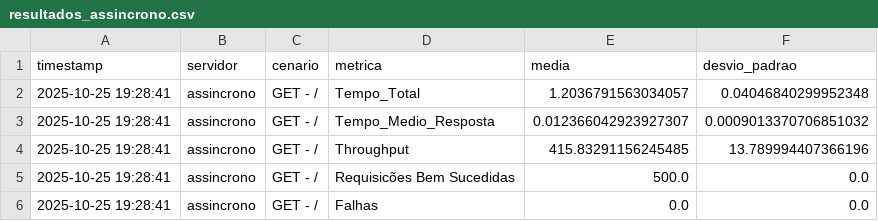
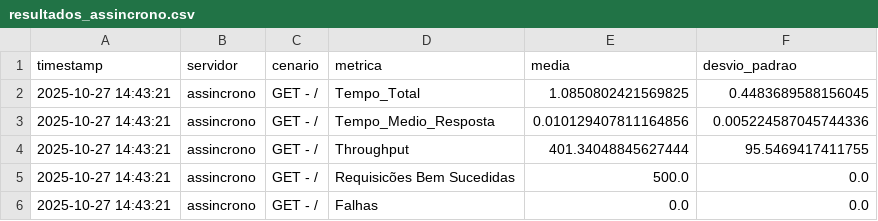
Before and after one commit to rayss4lves/2_avaliacao_redes2, a CSV file: src/cliente/resultados/resultados_assincrono.csv, drawn as a sheet.

```diff
--- a/src/cliente/resultados/resultados_assincrono.csv
+++ b/src/cliente/resultados/resultados_assincrono.csv
@@ -1,6 +1,6 @@
 timestamp,servidor,cenario,metrica,media,desvio_padrao
-2025-10-25 19:28:41,assincrono,GET - /,Tempo_Total,1.2036791563034057,0.04046840299952348
-2025-10-25 19:28:41,assincrono,GET - /,Tempo_Medio_Resposta,0.012366042923927307,0.0009013370706851032
-2025-10-25 19:28:41,assincrono,GET - /,Throughput,415.83291156245485,13.789994407366196
-2025-10-25 19:28:41,assincrono,GET - /,Requisicões Bem Sucedidas,500.0,0.0
-2025-10-25 19:28:41,assincrono,GET - /,Falhas,0.0,0.0
+2025-10-27 14:43:21,assincrono,GET - /,Tempo_Total,1.0850802421569825,0.4483689588156045
+2025-10-27 14:43:21,assincrono,GET - /,Tempo_Medio_Resposta,0.010129407811164856,0.005224587045744336
+2025-10-27 14:43:21,assincrono,GET - /,Throughput,401.34048845627444,95.5469417411755
+2025-10-27 14:43:21,assincrono,GET - /,Requisicões Bem Sucedidas,500.0,0.0
+2025-10-27 14:43:21,assincrono,GET - /,Falhas,0.0,0.0
```
Also changed, not shown: src/cliente/resultados/assincrono.csv, src/cliente/resultados/resultados_sincrono.csv, 13 other files.
